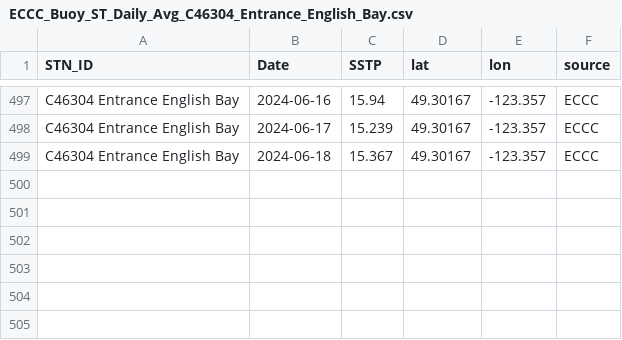
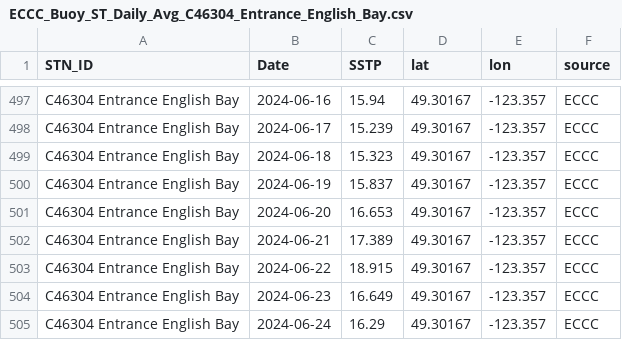
Before and after one commit to IOS-OSD-DPG/Pacific_SST_Monitoring, a CSV file: data/buoy_ST_daily/ECCC_Buoy_ST_Daily_Avg_C46304_Entrance_English_Bay.csv, drawn as a sheet; only a part is shown, gaps mark what is left out.

```diff
--- a/data/buoy_ST_daily/ECCC_Buoy_ST_Daily_Avg_C46304_Entrance_English_Bay.csv
+++ b/data/buoy_ST_daily/ECCC_Buoy_ST_Daily_Avg_C46304_Entrance_English_Bay.csv
@@ -498,2 +498,8 @@
 "C46304 Entrance English Bay",2024-06-17,15.239,49.30167,-123.357,"ECCC"
-"C46304 Entrance English Bay",2024-06-18,15.367,49.30167,-123.357,"ECCC"
+"C46304 Entrance English Bay",2024-06-18,15.323,49.30167,-123.357,"ECCC"
+"C46304 Entrance English Bay",2024-06-19,15.837,49.30167,-123.357,"ECCC"
+"C46304 Entrance English Bay",2024-06-20,16.653,49.30167,-123.357,"ECCC"
+"C46304 Entrance English Bay",2024-06-21,17.389,49.30167,-123.357,"ECCC"
+"C46304 Entrance English Bay",2024-06-22,18.915,49.30167,-123.357,"ECCC"
+"C46304 Entrance English Bay",2024-06-23,16.649,49.30167,-123.357,"ECCC"
+"C46304 Entrance English Bay",2024-06-24,16.29,49.30167,-123.357,"ECCC"
```
Also changed, not shown: data/buoy_ST_daily/ECCC_Buoy_ST_Daily_Avg_C46131_Sentry_Shoal.csv, data/buoy_ST_daily/ECCC_Buoy_ST_Daily_Avg_C46132_S_Brooks.csv, 33 other files.
